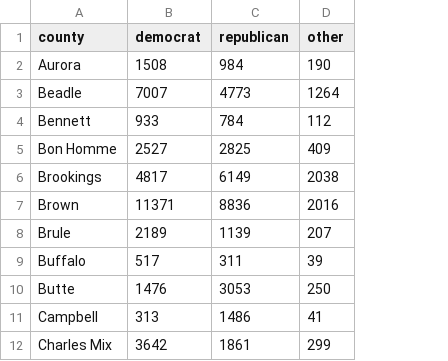
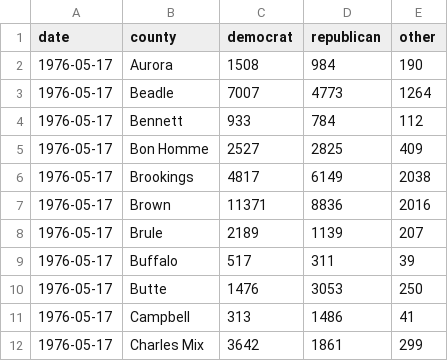
Before and after one commit to cjwinchester/south-dakota-voter-registration-data, a CSV file: data/1976-05-17.csv, drawn as a sheet; only a part is shown; the diff names each change by its address in the sheet, - before the commit and + after, or states it on an @@ line.

```diff
--- a/data/1976-05-17.csv
+++ b/data/1976-05-17.csv
+column A (date), rows 2-12: all 1976-05-17
```
Also changed, not shown: data/1976-10-18.csv, data/1978-05-22.csv, 23 other files.
